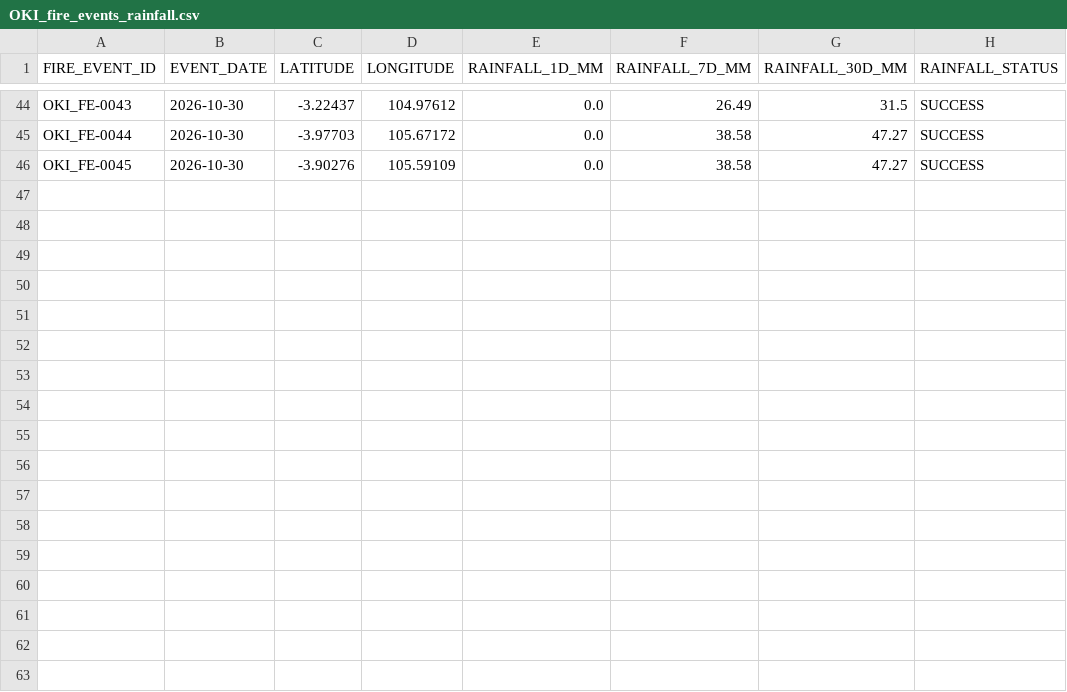
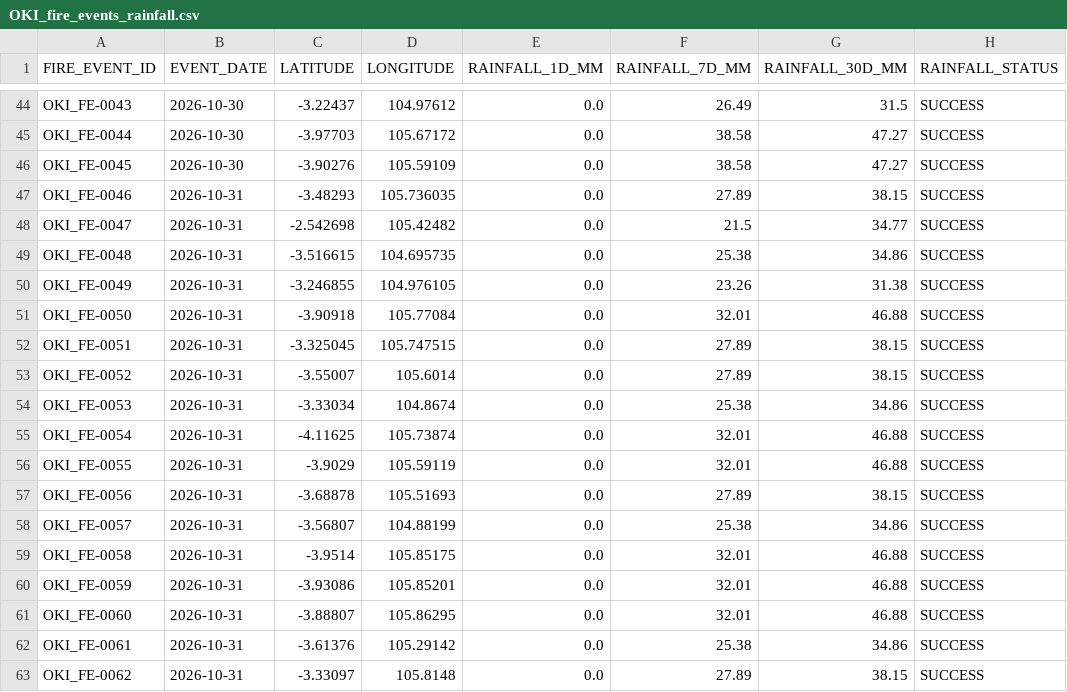
Before and after one commit to Indrmlnaa/Fire_Monitoring, a CSV file: data/v2/processed/OKI_fire_events_rainfall.csv, drawn as a sheet; only a part is shown, gaps mark what is left out; the diff names each change by its address in the sheet, - before the commit and + after, or states it on an @@ line.

```diff
--- a/data/v2/processed/OKI_fire_events_rainfall.csv
+++ b/data/v2/processed/OKI_fire_events_rainfall.csv
+row 47: OKI_FE-0046 | 2026-10-31 | -3.48293 | 105.736035 | 0.0 | 27.89 | 38.15 | SUCCESS
+row 48: OKI_FE-0047 | 2026-10-31 | -2.542698 | 105.42482 | 0.0 | 21.5 | 34.77 | SUCCESS
+row 49: OKI_FE-0048 | 2026-10-31 | -3.516615 | 104.695735 | 0.0 | 25.38 | 34.86 | SUCCESS
+row 50: OKI_FE-0049 | 2026-10-31 | -3.246855 | 104.976105 | 0.0 | 23.26 | 31.38 | SUCCESS
+row 51: OKI_FE-0050 | 2026-10-31 | -3.90918 | 105.77084 | 0.0 | 32.01 | 46.88 | SUCCESS
+row 52: OKI_FE-0051 | 2026-10-31 | -3.325045 | 105.747515 | 0.0 | 27.89 | 38.15 | SUCCESS
+row 53: OKI_FE-0052 | 2026-10-31 | -3.55007 | 105.6014 | 0.0 | 27.89 | 38.15 | SUCCESS
+row 54: OKI_FE-0053 | 2026-10-31 | -3.33034 | 104.8674 | 0.0 | 25.38 | 34.86 | SUCCESS
+row 55: OKI_FE-0054 | 2026-10-31 | -4.11625 | 105.73874 | 0.0 | 32.01 | 46.88 | SUCCESS
+row 56: OKI_FE-0055 | 2026-10-31 | -3.9029 | 105.59119 | 0.0 | 32.01 | 46.88 | SUCCESS
+row 57: OKI_FE-0056 | 2026-10-31 | -3.68878 | 105.51693 | 0.0 | 27.89 | 38.15 | SUCCESS
+row 58: OKI_FE-0057 | 2026-10-31 | -3.56807 | 104.88199 | 0.0 | 25.38 | 34.86 | SUCCESS
+row 59: OKI_FE-0058 | 2026-10-31 | -3.9514 | 105.85175 | 0.0 | 32.01 | 46.88 | SUCCESS
+row 60: OKI_FE-0059 | 2026-10-31 | -3.93086 | 105.85201 | 0.0 | 32.01 | 46.88 | SUCCESS
+row 61: OKI_FE-0060 | 2026-10-31 | -3.88807 | 105.86295 | 0.0 | 32.01 | 46.88 | SUCCESS
+row 62: OKI_FE-0061 | 2026-10-31 | -3.61376 | 105.29142 | 0.0 | 25.38 | 34.86 | SUCCESS
+row 63: OKI_FE-0062 | 2026-10-31 | -3.33097 | 105.8148 | 0.0 | 27.89 | 38.15 | SUCCESS
```
Also changed, not shown: data/v2/processed/OKI_NASA_FIRMS_fire_events.csv, data/v2/processed/OKI_NASA_FIRMS_spatial_analysis.csv.
